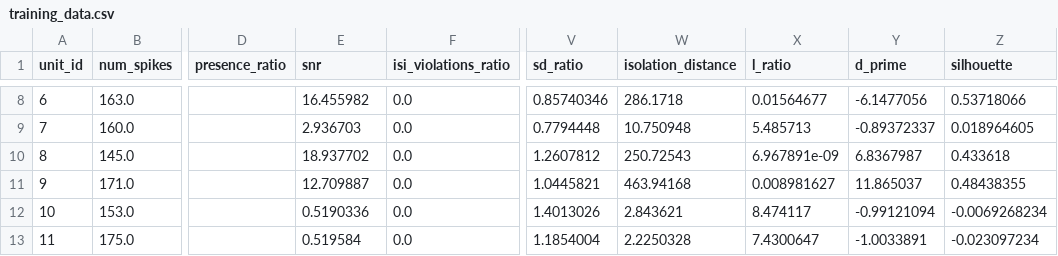
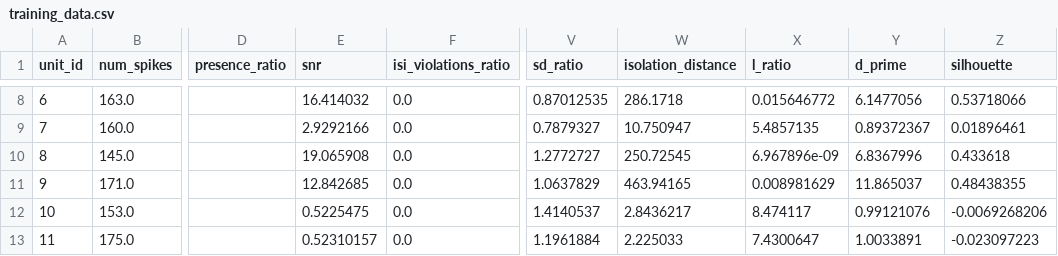
Before and after one commit to anoushkajain/UnitRefine, a CSV file: UnitRefine/tutorial/train_model/my_model/training_data.csv, drawn as a sheet; only a part is shown, gaps mark what is left out; the diff covers the shown part only; the diff names each change by its address in the sheet, - before the commit and + after, or states it on an @@ line.

```diff
--- a/UnitRefine/tutorial/train_model/my_model/training_data.csv
+++ b/UnitRefine/tutorial/train_model/my_model/training_data.csv
-E8 (snr): 16.455982
+E8 (snr): 16.414032
-V8 (sd_ratio): 0.85740346
+V8 (sd_ratio): 0.87012535
-X8 (l_ratio): 0.01564677
+X8 (l_ratio): 0.015646772
-Y8 (d_prime): -6.1477056
+Y8 (d_prime): 6.1477056
-E9 (snr): 2.936703
+E9 (snr): 2.9292166
-V9 (sd_ratio): 0.7794448
+V9 (sd_ratio): 0.7879327
-W9 (isolation_distance): 10.750948
+W9 (isolation_distance): 10.750947
-X9 (l_ratio): 5.485713
+X9 (l_ratio): 5.4857135
-Y9 (d_prime): -0.89372337
+Y9 (d_prime): 0.89372367
-Z9 (silhouette): 0.018964605
+Z9 (silhouette): 0.01896461
-E10 (snr): 18.937702
+E10 (snr): 19.065908
-V10 (sd_ratio): 1.2607812
+V10 (sd_ratio): 1.2772727
-W10 (isolation_distance): 250.72543
+W10 (isolation_distance): 250.72545
-X10 (l_ratio): 6.967891e-09
+X10 (l_ratio): 6.967896e-09
-Y10 (d_prime): 6.8367987
+Y10 (d_prime): 6.8367996
-E11 (snr): 12.709887
+E11 (snr): 12.842685
-V11 (sd_ratio): 1.0445821
+V11 (sd_ratio): 1.0637829
-W11 (isolation_distance): 463.94168
+W11 (isolation_distance): 463.94165
-X11 (l_ratio): 0.008981627
+X11 (l_ratio): 0.008981629
-E12 (snr): 0.5190336
+E12 (snr): 0.5225475
-V12 (sd_ratio): 1.4013026
+V12 (sd_ratio): 1.4140537
-W12 (isolation_distance): 2.843621
+W12 (isolation_distance): 2.8436217
-Y12 (d_prime): -0.99121094
+Y12 (d_prime): 0.99121076
-Z12 (silhouette): -0.0069268234
+Z12 (silhouette): -0.0069268206
-E13 (snr): 0.519584
+E13 (snr): 0.52310157
-V13 (sd_ratio): 1.1854004
+V13 (sd_ratio): 1.1961884
-W13 (isolation_distance): 2.2250328
+W13 (isolation_distance): 2.225033
-Y13 (d_prime): -1.0033891
+Y13 (d_prime): 1.0033891
-Z13 (silhouette): -0.023097234
+Z13 (silhouette): -0.023097223
```
Also changed, not shown: 69 edited cells elsewhere in this file, UnitRefine/tutorial/train_model/my_model/model_accuracies.csv, 20 other files.
